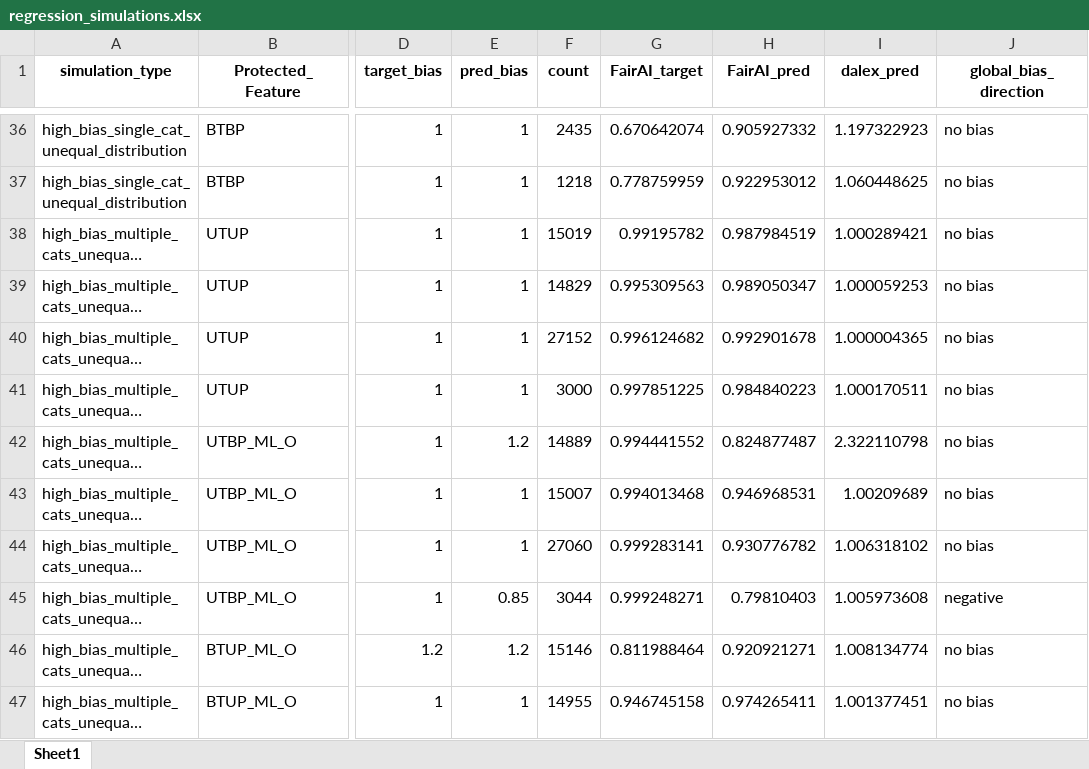
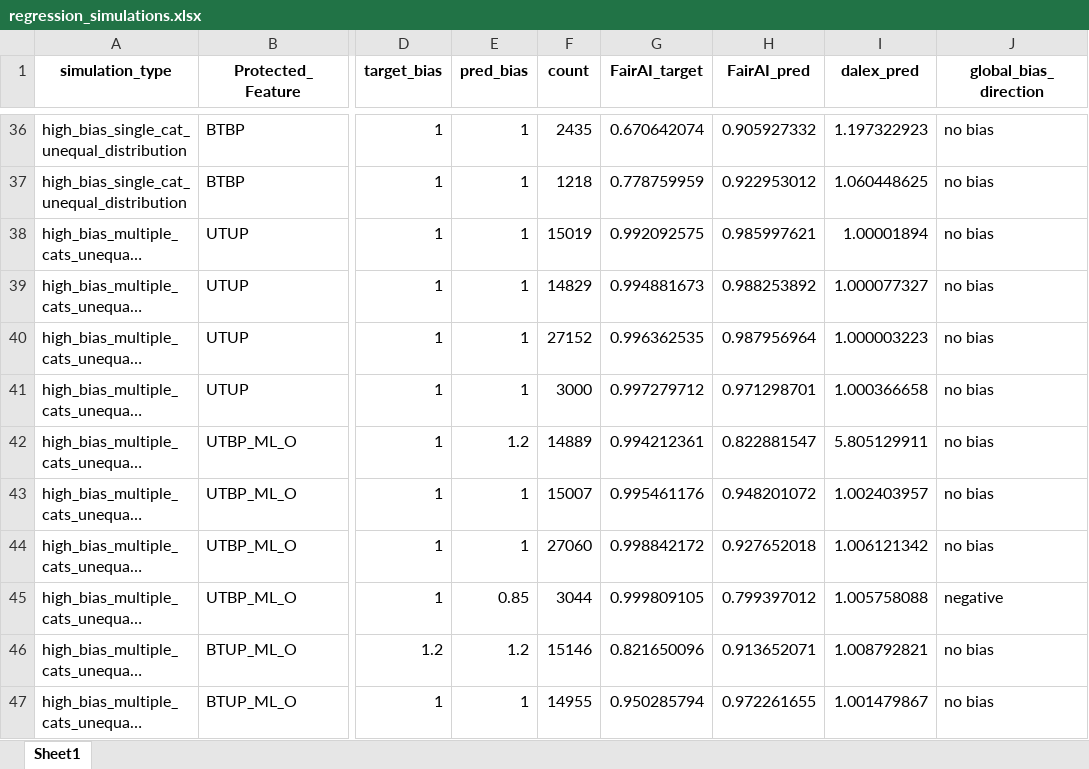
Before and after one commit to arushi-jain-27/bias_and_fairness, an Excel workbook: results/regression_simulations.xlsx, sheet Sheet1, drawn as a sheet; only a part is shown, gaps mark what is left out; long unchanged cells end in …; values as stored, in another font and other column widths than the file's, no borders; the diff covers the shown part only; the diff names each change by its address in the sheet, - before the commit and + after, or states it on an @@ line.

Commit message:
Updated results

```diff
--- a/results/regression_simulations.xlsx (sheet Sheet1)
+++ b/results/regression_simulations.xlsx (sheet Sheet1)
-G38 (FairAI_target): 0.99195782
+G38 (FairAI_target): 0.992092575
-H38 (FairAI_pred): 0.987984519
+H38 (FairAI_pred): 0.985997621
-I38 (dalex_pred): 1.000289421
+I38 (dalex_pred): 1.00001894
-G39 (FairAI_target): 0.995309563
+G39 (FairAI_target): 0.994881673
-H39 (FairAI_pred): 0.989050347
+H39 (FairAI_pred): 0.988253892
-I39 (dalex_pred): 1.000059253
+I39 (dalex_pred): 1.000077327
-G40 (FairAI_target): 0.996124682
+G40 (FairAI_target): 0.996362535
-H40 (FairAI_pred): 0.992901678
+H40 (FairAI_pred): 0.987956964
-I40 (dalex_pred): 1.000004365
+I40 (dalex_pred): 1.000003223
-G41 (FairAI_target): 0.997851225
+G41 (FairAI_target): 0.997279712
-H41 (FairAI_pred): 0.984840223
+H41 (FairAI_pred): 0.971298701
-I41 (dalex_pred): 1.000170511
+I41 (dalex_pred): 1.000366658
-G42 (FairAI_target): 0.994441552
+G42 (FairAI_target): 0.994212361
-H42 (FairAI_pred): 0.824877487
+H42 (FairAI_pred): 0.822881547
-I42 (dalex_pred): 2.322110798
+I42 (dalex_pred): 5.805129911
-G43 (FairAI_target): 0.994013468
+G43 (FairAI_target): 0.995461176
-H43 (FairAI_pred): 0.946968531
+H43 (FairAI_pred): 0.948201072
-I43 (dalex_pred): 1.00209689
+I43 (dalex_pred): 1.002403957
-G44 (FairAI_target): 0.999283141
+G44 (FairAI_target): 0.998842172
-H44 (FairAI_pred): 0.930776782
+H44 (FairAI_pred): 0.927652018
-I44 (dalex_pred): 1.006318102
+I44 (dalex_pred): 1.006121342
-G45 (FairAI_target): 0.999248271
+G45 (FairAI_target): 0.999809105
-H45 (FairAI_pred): 0.79810403
+H45 (FairAI_pred): 0.799397012
-I45 (dalex_pred): 1.005973608
+I45 (dalex_pred): 1.005758088
-G46 (FairAI_target): 0.811988464
+G46 (FairAI_target): 0.821650096
-H46 (FairAI_pred): 0.920921271
+H46 (FairAI_pred): 0.913652071
-I46 (dalex_pred): 1.008134774
+I46 (dalex_pred): 1.008792821
-G47 (FairAI_target): 0.946745158
+G47 (FairAI_target): 0.950285794
-H47 (FairAI_pred): 0.974265411
+H47 (FairAI_pred): 0.972261655
-I47 (dalex_pred): 1.001377451
+I47 (dalex_pred): 1.001479867
```
Also changed, not shown: 631 edited cells elsewhere in this sheet, 10 other files.
